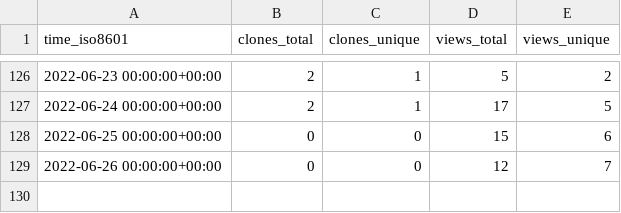
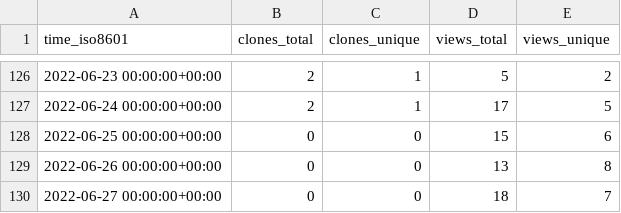
Before and after one commit to Declipsonator/Tweaks-Stats, a CSV file: Declipsonator/Meteor-Tweaks/ghrs-data/views_clones_aggregate.csv, drawn as a sheet; only a part is shown, gaps mark what is left out.

```diff
--- a/Declipsonator/Meteor-Tweaks/ghrs-data/views_clones_aggregate.csv
+++ b/Declipsonator/Meteor-Tweaks/ghrs-data/views_clones_aggregate.csv
@@ -128,2 +128,3 @@ time_iso8601,clones_total,clones_unique,views_total,views_unique
 2022-06-25 00:00:00+00:00,0,0,15,6
-2022-06-26 00:00:00+00:00,0,0,12,7
+2022-06-26 00:00:00+00:00,0,0,13,8
+2022-06-27 00:00:00+00:00,0,0,18,7
```
Also changed, not shown: 1 other file.
